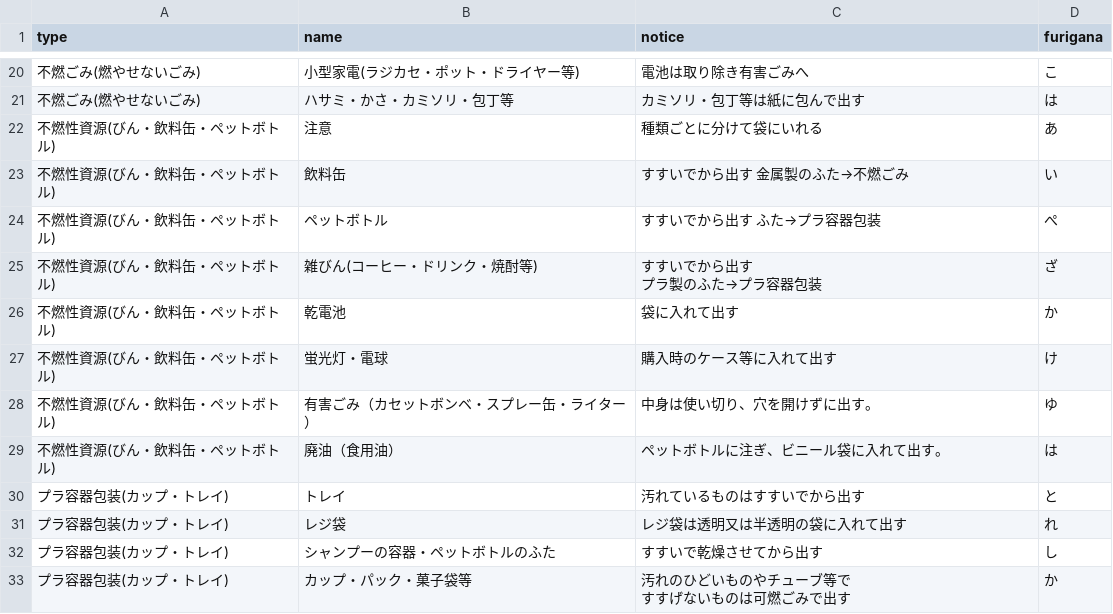
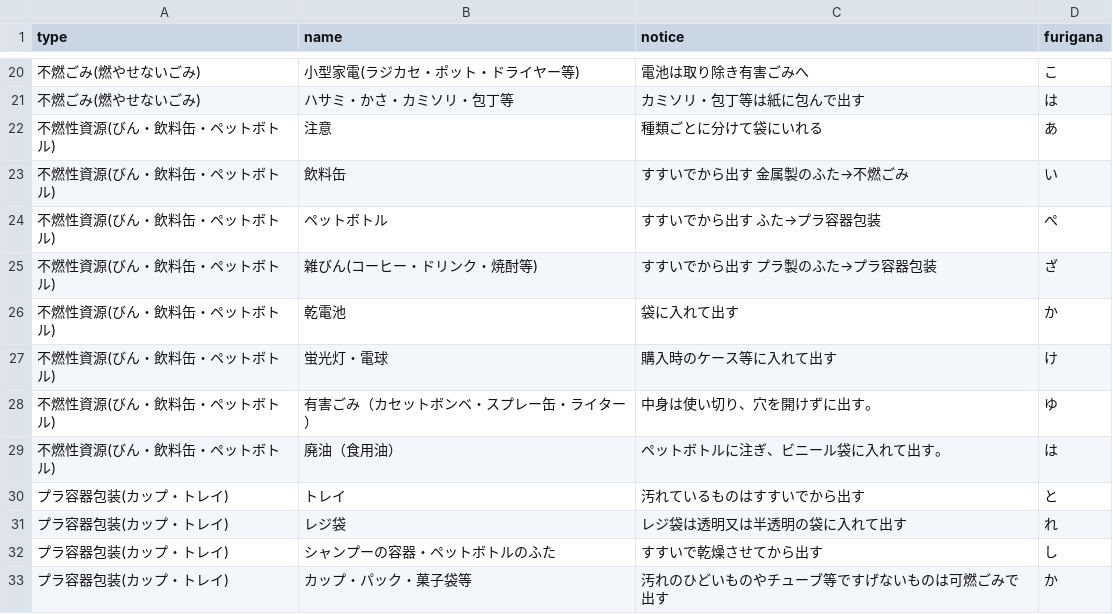
Before and after one commit to tomiokacity/5374, a CSV file: data/target.csv, drawn as a sheet; only a part is shown, gaps mark what is left out.

Commit message:
Update target.csv

```diff
--- a/data/target.csv
+++ b/data/target.csv
@@ -24,4 +24,3 @@
 不燃性資源(びん・飲料缶・ペットボトル),ペットボトル,すすいでから出す　ふた→プラ容器包装,ぺ
-不燃性資源(びん・飲料缶・ペットボトル),雑びん(コーヒー・ドリンク・焼酎等),"すすいでから出す
-プラ製のふた→プラ容器包装",ざ
+不燃性資源(びん・飲料缶・ペットボトル),雑びん(コーヒー・ドリンク・焼酎等),"すすいでから出す プラ製のふた→プラ容器包装",ざ
 不燃性資源(びん・飲料缶・ペットボトル),乾電池,袋に入れて出す,か
@@ -33,3 +32,2 @@
 プラ容器包装(カップ・トレイ),シャンプーの容器・ペットボトルのふた,すすいで乾燥させてから出す,し
-プラ容器包装(カップ・トレイ),カップ・パック・菓子袋等,"汚れのひどいものやチューブ等で
-すすげないものは可燃ごみで出す",か
+プラ容器包装(カップ・トレイ),カップ・パック・菓子袋等,"汚れのひどいものやチューブ等ですげないものは可燃ごみで出す",か
```
